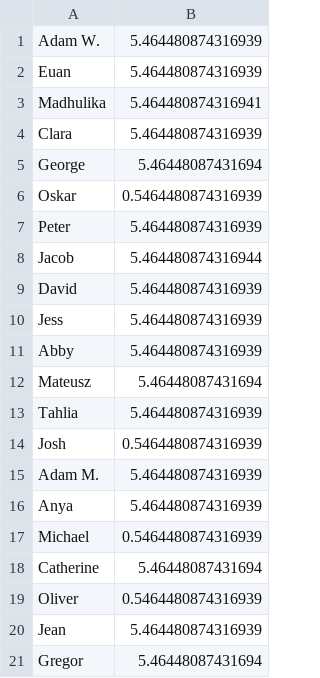
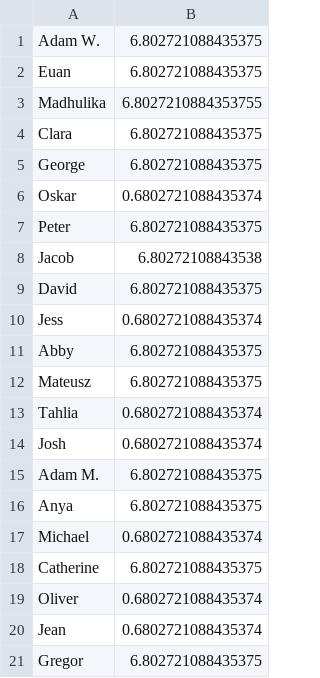
Before and after one commit to EMPattinson/CompCake, a CSV file: names.csv, drawn as a sheet.

```diff
--- a/names.csv
+++ b/names.csv
@@ -1,21 +1,21 @@
-Adam W.,5.464480874316939
-Euan,5.464480874316939
-Madhulika,5.464480874316941
-Clara,5.464480874316939
-George,5.46448087431694
-Oskar,0.5464480874316939
-Peter,5.464480874316939
-Jacob,5.464480874316944
-David,5.464480874316939
-Jess,5.464480874316939
-Abby,5.464480874316939
-Mateusz,5.46448087431694
-Tahlia,5.464480874316939
-Josh,0.5464480874316939
-Adam M.,5.464480874316939
-Anya,5.464480874316939
-Michael,0.5464480874316939
-Catherine,5.46448087431694
-Oliver,0.5464480874316939
-Jean,5.464480874316939
-Gregor,5.46448087431694
+Adam W.,6.802721088435375
+Euan,6.802721088435375
+Madhulika,6.8027210884353755
+Clara,6.802721088435375
+George,6.802721088435375
+Oskar,0.6802721088435374
+Peter,6.802721088435375
+Jacob,6.80272108843538
+David,6.802721088435375
+Jess,0.6802721088435374
+Abby,6.802721088435375
+Mateusz,6.802721088435375
+Tahlia,0.6802721088435374
+Josh,0.6802721088435374
+Adam M.,6.802721088435375
+Anya,6.802721088435375
+Michael,0.6802721088435374
+Catherine,6.802721088435375
+Oliver,0.6802721088435374
+Jean,0.6802721088435374
+Gregor,6.802721088435375
```
Also changed, not shown: 1 other file.
